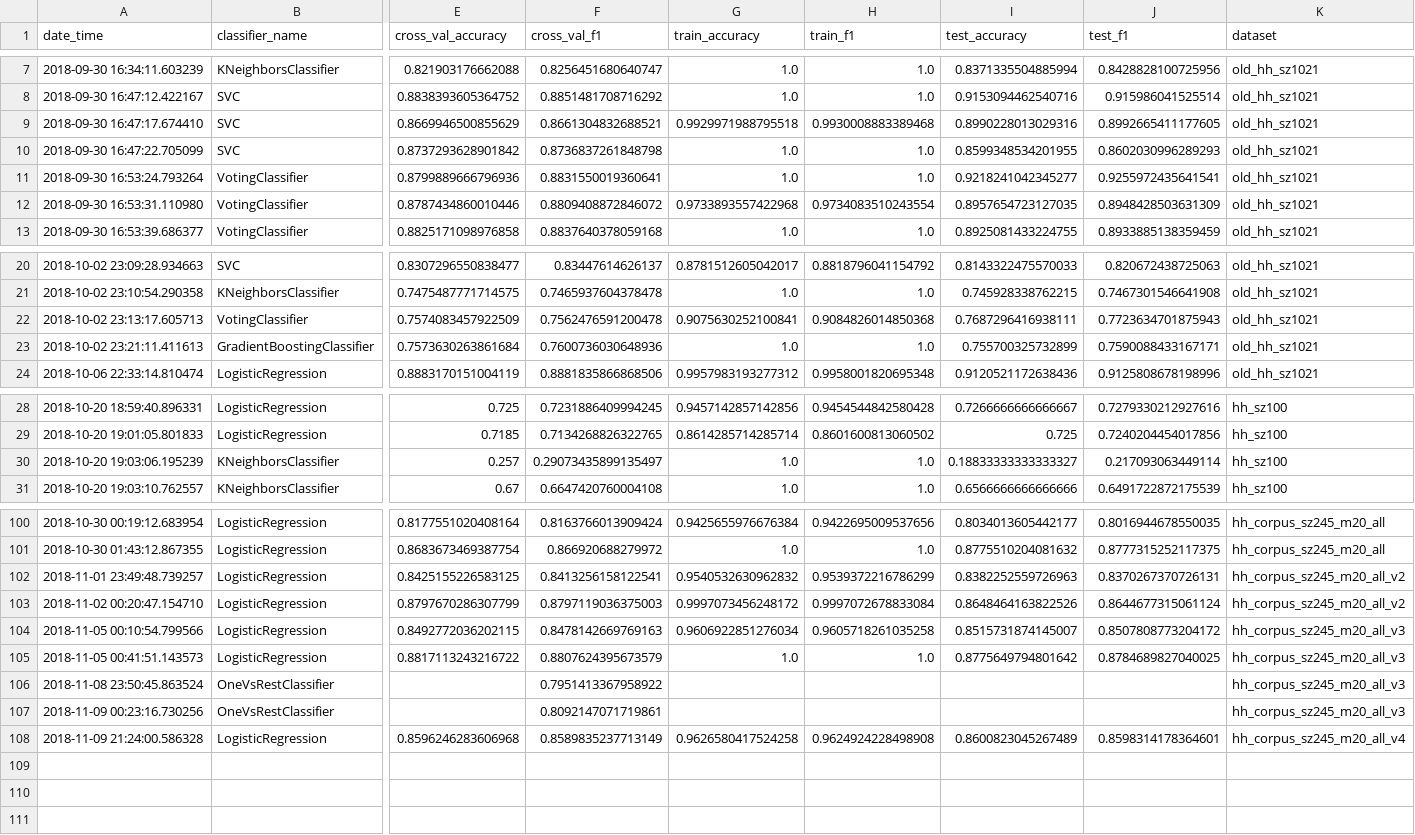
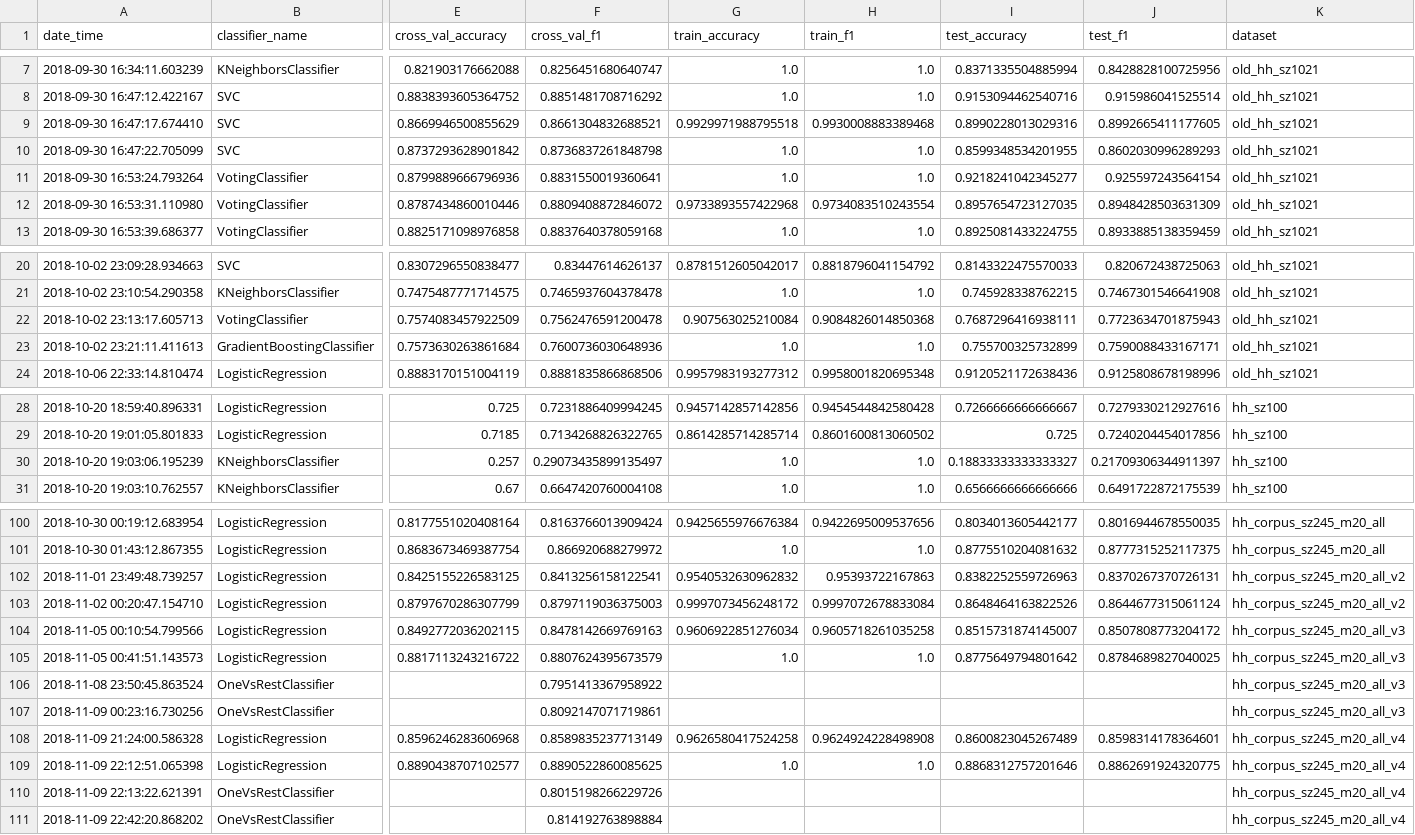
Before and after one commit to master8/vacanciesanalysis, a CSV file: classification/results/classification_results.csv, drawn as a sheet; only a part is shown, gaps mark what is left out; rows hold the shown columns only; the diff names each change by its address in the sheet, - before the commit and + after, or states it on an @@ line.

Commit message:
update results

```diff
--- a/classification/results/classification_results.csv
+++ b/classification/results/classification_results.csv
-J11 (test_f1): 0.9255972435641541
+J11 (test_f1): 0.925597243564154
-G22 (train_accuracy): 0.9075630252100841
+G22 (train_accuracy): 0.907563025210084
-J30 (test_f1): 0.217093063449114
+J30 (test_f1): 0.21709306344911397
-H102 (train_f1): 0.9539372216786299
+H102 (train_f1): 0.95393722167863
+row 109: 2018-11-09 22:12:51.065398 | LogisticRegression | 0.8890438707102577 | 0.8890522860085625 | 1.0 | 1.0 | 0.8868312757201646 | 0.8862691924320775 | hh_corpus_sz245_m20_all_v4
+row 110: 2018-11-09 22:13:22.621391 | OneVsRestClassifier |  | 0.8015198266229726 |  |  |  |  | hh_corpus_sz245_m20_all_v4
+row 111: 2018-11-09 22:42:20.868202 | OneVsRestClassifier |  | 0.814192763898884 |  |  |  |  | hh_corpus_sz245_m20_all_v4
```
